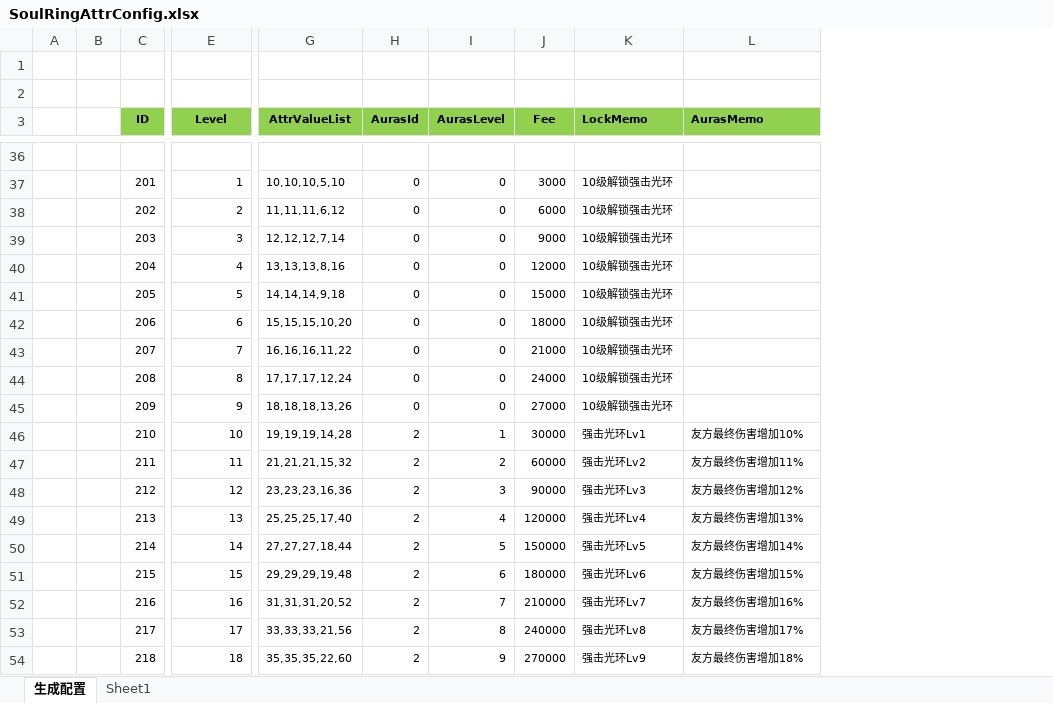
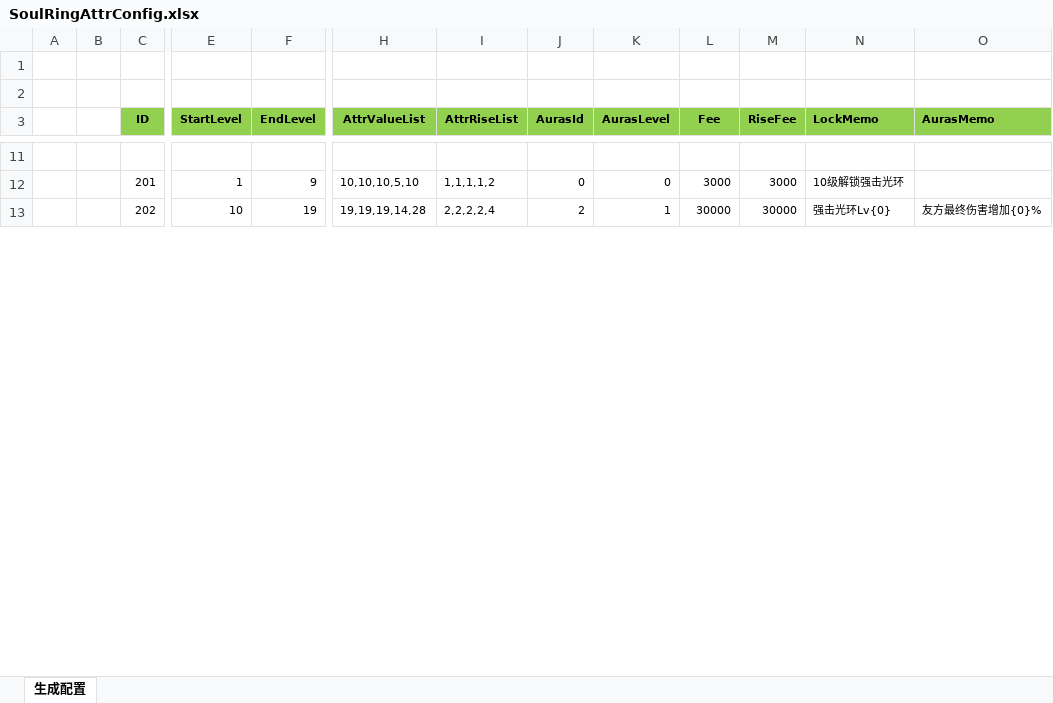
Before and after one commit to wokanjianyang/WrittenLegend, an Excel workbook: Excel/SoulRingAttrConfig.xlsx, sheet 生成配置, drawn as a sheet; only a part is shown, gaps mark what is left out; values as stored, in another font and other column widths than the file's, no borders; removed rows and columns are numbered as before the commit, all else as after; rows hold the shown columns only; the diff covers the shown part only; the diff names each change by its address in the sheet, - before the commit and + after, or states it on an @@ line.

```diff
--- a/Excel/SoulRingAttrConfig.xlsx (sheet 生成配置)
+++ b/Excel/SoulRingAttrConfig.xlsx (sheet 生成配置)
-sheet tab: Sheet1
-column B, empty
+column B, empty
+column F (EndLevel), rows 12-13: 9 | 19
+column I (AttrRiseList), rows 12-13: 1,1,1,1,2 | 2,2,2,2,4
+column M (RiseFee), rows 12-13: 3000 | 30000
-E3: Level
+E3: StartLevel
-E13 (StartLevel): 2
+E13 (StartLevel): 10
-H13 (AttrValueList): 11,11,11,6,12
+H13 (AttrValueList): 19,19,19,14,28
-J13 (AurasId): 0
+J13 (AurasId): 2
-K13 (AurasLevel): 0
+K13 (AurasLevel): 1
-L13 (Fee): 6000
+L13 (Fee): 30000
-N13 (LockMemo): 10级解锁强击光环
+N13 (LockMemo): 强击光环Lv{0}
-O13 (AurasMemo): (empty)
+O13 (AurasMemo): 友方最终伤害增加{0}%
-row 39:  |  | 203 | 3 | 12,12,12,7,14 | 0 | 0 | 9000 | 10级解锁强击光环
-row 40:  |  | 204 | 4 | 13,13,13,8,16 | 0 | 0 | 12000 | 10级解锁强击光环
-row 41:  |  | 205 | 5 | 14,14,14,9,18 | 0 | 0 | 15000 | 10级解锁强击光环
-row 42:  |  | 206 | 6 | 15,15,15,10,20 | 0 | 0 | 18000 | 10级解锁强击光环
-row 43:  |  | 207 | 7 | 16,16,16,11,22 | 0 | 0 | 21000 | 10级解锁强击光环
-row 44:  |  | 208 | 8 | 17,17,17,12,24 | 0 | 0 | 24000 | 10级解锁强击光环
-row 45:  |  | 209 | 9 | 18,18,18,13,26 | 0 | 0 | 27000 | 10级解锁强击光环
-row 46:  |  | 210 | 10 | 19,19,19,14,28 | 2 | 1 | 30000 | 强击光环Lv1 | 友方最终伤害增加10%
-row 47:  |  | 211 | 11 | 21,21,21,15,32 | 2 | 2 | 60000 | 强击光环Lv2 | 友方最终伤害增加11%
-row 48:  |  | 212 | 12 | 23,23,23,16,36 | 2 | 3 | 90000 | 强击光环Lv3 | 友方最终伤害增加12%
-row 49:  |  | 213 | 13 | 25,25,25,17,40 | 2 | 4 | 120000 | 强击光环Lv4 | 友方最终伤害增加13%
-row 50:  |  | 214 | 14 | 27,27,27,18,44 | 2 | 5 | 150000 | 强击光环Lv5 | 友方最终伤害增加14%
-row 51:  |  | 215 | 15 | 29,29,29,19,48 | 2 | 6 | 180000 | 强击光环Lv6 | 友方最终伤害增加15%
-row 52:  |  | 216 | 16 | 31,31,31,20,52 | 2 | 7 | 210000 | 强击光环Lv7 | 友方最终伤害增加16%
-row 53:  |  | 217 | 17 | 33,33,33,21,56 | 2 | 8 | 240000 | 强击光环Lv8 | 友方最终伤害增加17%
-row 54:  |  | 218 | 18 | 35,35,35,22,60 | 2 | 9 | 270000 | 强击光环Lv9 | 友方最终伤害增加18%
```
Also changed, not shown: 6 added rows, 126 removed rows and 114 edited cells elsewhere in this sheet, formulas that keep their value, Excel/AurasAttrConfig.xlsx, Excel/SoulRingConfig.xlsx, 17 other files.
